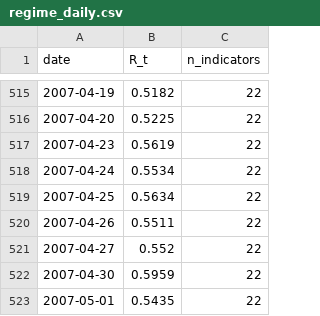
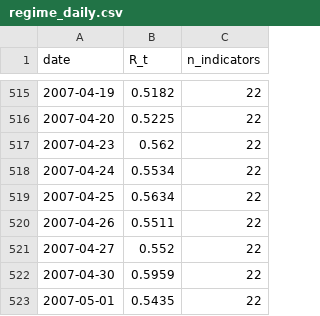
Before and after one commit to wernerhl/portfolio-tournament, a CSV file: data/regime_daily.csv, drawn as a sheet; only a part is shown, gaps mark what is left out.

```diff
--- a/data/regime_daily.csv
+++ b/data/regime_daily.csv
@@ -516,3 +516,3 @@ date,R_t,n_indicators
 2007-04-20,0.5225,22
-2007-04-23,0.5619,22
+2007-04-23,0.562,22
 2007-04-24,0.5534,22
```
Also changed, not shown: data/regime_v2_daily.csv, 7 other files.
